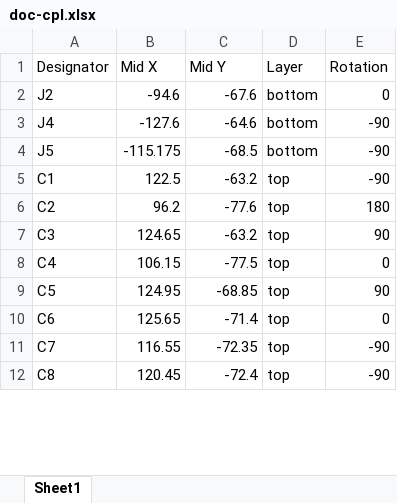
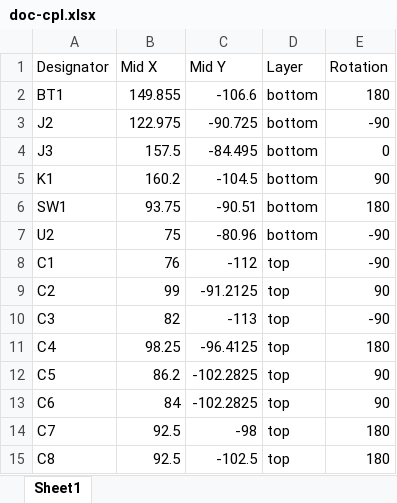
Before and after one commit to taseraul/greenhouse-doc, an Excel workbook: hardware/doc-cpl.xlsx, sheet Sheet1, drawn as a sheet; only a part is shown; values as stored, in another font and other column widths than the file's, no cell formats; removed rows and columns are numbered as before the commit, all else as after; the diff covers the shown part only; the diff names each change by its address in the sheet, - before the commit and + after, or states it on an @@ line.

Commit message:
v2 hardware

```diff
--- a/hardware/doc-cpl.xlsx (sheet Sheet1)
+++ b/hardware/doc-cpl.xlsx (sheet Sheet1)
+row 2: BT1 | 149.855 | -106.6 | bottom | 180
-B3 (Mid X): -94.6
+B3 (Mid X): 122.975
-C3 (Mid Y): -67.6
+C3 (Mid Y): -90.725
-E3 (Rotation): 0
+E3 (Rotation): -90
-row 3: J4 | -127.6 | -64.6 | bottom | -90
-row 4: J5 | -115.175 | -68.5 | bottom | -90
+row 4: J3 | 157.5 | -84.495 | bottom | 0
+row 5: K1 | 160.2 | -104.5 | bottom | 90
+row 6: SW1 | 93.75 | -90.51 | bottom | 180
+row 7: U2 | 75 | -80.96 | bottom | -90
-B8 (Mid X): 122.5
+B8 (Mid X): 76
-C8 (Mid Y): -63.2
+C8 (Mid Y): -112
-B9 (Mid X): 96.2
+B9 (Mid X): 99
-C9 (Mid Y): -77.6
+C9 (Mid Y): -91.2125
-E9 (Rotation): 180
+E9 (Rotation): 90
-B10 (Mid X): 124.65
+B10 (Mid X): 82
-C10 (Mid Y): -63.2
+C10 (Mid Y): -113
-E10 (Rotation): 90
+E10 (Rotation): -90
-B11 (Mid X): 106.15
+B11 (Mid X): 98.25
-C11 (Mid Y): -77.5
+C11 (Mid Y): -96.4125
-E11 (Rotation): 0
+E11 (Rotation): 180
-B12 (Mid X): 124.95
+B12 (Mid X): 86.2
-C12 (Mid Y): -68.85
+C12 (Mid Y): -102.2825
-B13 (Mid X): 125.65
+B13 (Mid X): 84
-C13 (Mid Y): -71.4
+C13 (Mid Y): -102.2825
-E13 (Rotation): 0
+E13 (Rotation): 90
-B14 (Mid X): 116.55
+B14 (Mid X): 92.5
-C14 (Mid Y): -72.35
+C14 (Mid Y): -98
-E14:E15 (Rotation): -90
+E14:E15 (Rotation): 180
-B15 (Mid X): 120.45
+B15 (Mid X): 92.5
-C15 (Mid Y): -72.4
+C15 (Mid Y): -102.5
```
Also changed, not shown: 5 added rows, 3 removed rows and 53 edited cells elsewhere in this sheet, cell formats, hardware/doc-bom.xlsx, 32 other files.
